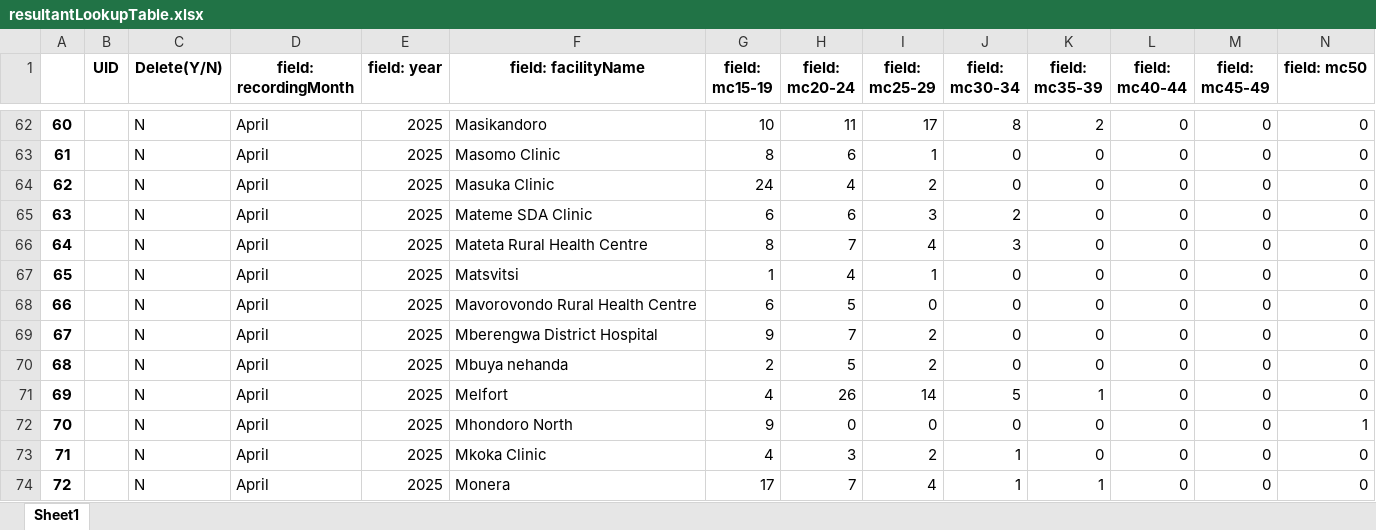
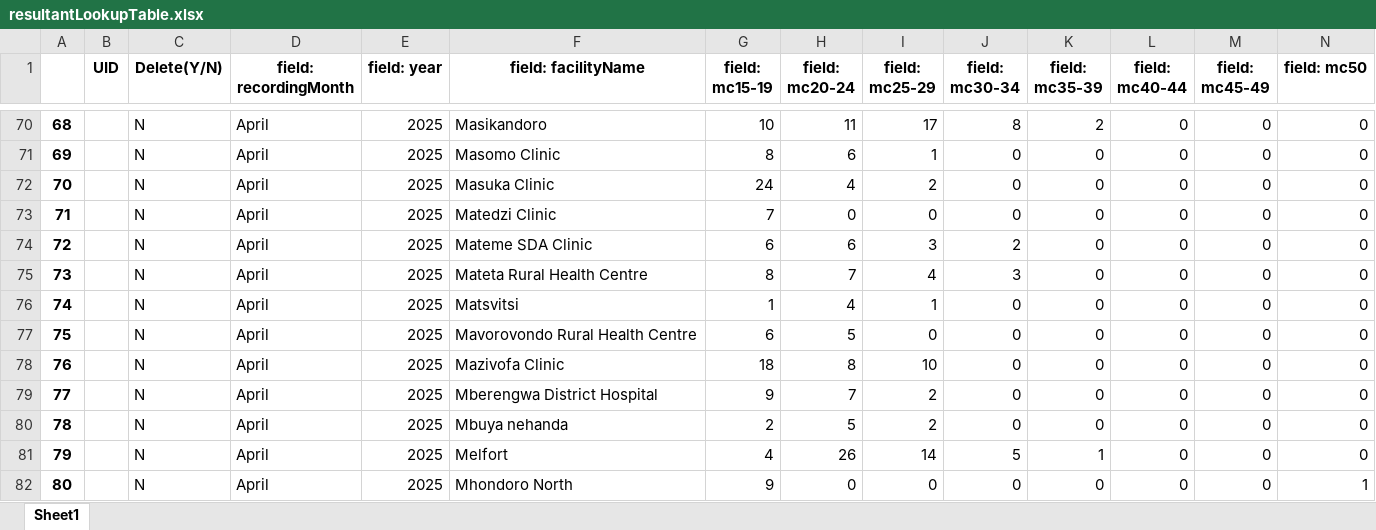
Before and after one commit to ashleymutenha/zazicProgrammaticReport, an Excel workbook: resultantLookupTable.xlsx, sheet Sheet1, drawn as a sheet; only a part is shown, gaps mark what is left out; the shorter side is filled out with more unchanged rows; values as stored, in another font and other column widths than the file's, no borders; rows hold the shown columns only; the diff covers the shown part only; the diff names each change by its address in the sheet, - before the commit and + after, or states it on an @@ line.

```diff
--- a/resultantLookupTable.xlsx (sheet Sheet1)
+++ b/resultantLookupTable.xlsx (sheet Sheet1)
@@ column A renumbered from row 9 down @@
+row 73: 71 |  | N | April | 2025 | Matedzi Clinic | 7 | 0 | 0 | 0 | 0 | 0 | 0 | 0
+row 78: 76 |  | N | April | 2025 | Mazivofa Clinic | 18 | 8 | 10 | 0 | 0 | 0 | 0 | 0
```
Also changed, not shown: 16 added rows elsewhere in this sheet, ZDIPlookup.xlsx, data.xlsx, 7 other files.
